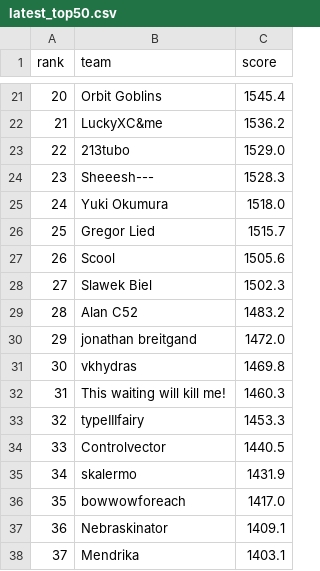
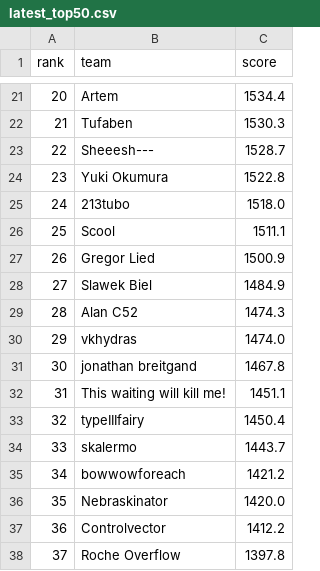
Before and after one commit to slawekslex/orbit-lb, a CSV file: latest_top50.csv, drawn as a sheet; only a part is shown, gaps mark what is left out; the diff covers the shown part only.

```diff
--- a/latest_top50.csv
+++ b/latest_top50.csv
@@ -21,18 +21,18 @@ rank,team,score
-20,Orbit Goblins,1545.4
-21,LuckyXC&me,1536.2
-22,213tubo,1529.0
-23,Sheeesh---,1528.3
-24,Yuki Okumura,1518.0
-25,Gregor Lied,1515.7
-26,Scool,1505.6
-27,Slawek Biel,1502.3
-28,Alan C52,1483.2
-29,jonathan breitgand,1472.0
-30,vkhydras,1469.8
-31,This waiting will kill me!,1460.3
-32,typeIIIfairy,1453.3
-33,Controlvector,1440.5
-34,skalermo,1431.9
-35,bowwowforeach,1417.0
-36,Nebraskinator,1409.1
-37,Mendrika,1403.1
+20,Artem,1534.4
+21,Tufaben,1530.3
+22,Sheeesh---,1528.7
+23,Yuki Okumura,1522.8
+24,213tubo,1518.0
+25,Scool,1511.1
+26,Gregor Lied,1500.9
+27,Slawek Biel,1484.9
+28,Alan C52,1474.3
+29,vkhydras,1474.0
+30,jonathan breitgand,1467.8
+31,This waiting will kill me!,1451.1
+32,typeIIIfairy,1450.4
+33,skalermo,1443.7
+34,bowwowforeach,1421.2
+35,Nebraskinator,1420.0
+36,Controlvector,1412.2
+37,Roche Overflow,1397.8
```
Also changed, not shown: 58 edited cells elsewhere in this file, top50_history.csv, 1 other file.
